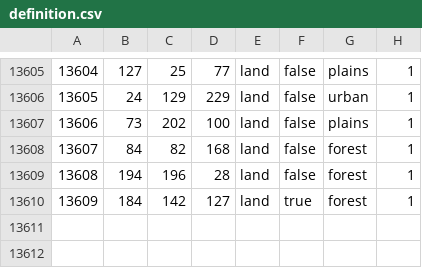
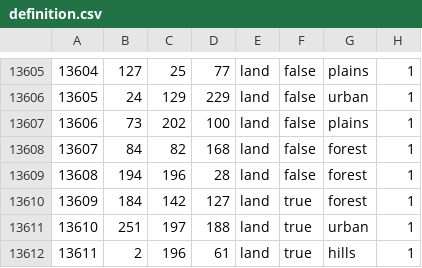
Before and after one commit to Kama-Pushka/Kursach-Fizika, a CSV file: map/definition.csv, drawn as a sheet; only a part is shown, gaps mark what is left out; the diff names each change by its address in the sheet, - before the commit and + after, or states it on an @@ line.

```diff
--- a/map/definition.csv
+++ b/map/definition.csv
+row 13611: 13610 | 251 | 197 | 188 | land | true | urban | 1
+row 13612: 13611 | 2 | 196 | 61 | land | true | hills | 1
```
Also changed, not shown: map/adjacencies.csv, 19 other files.
